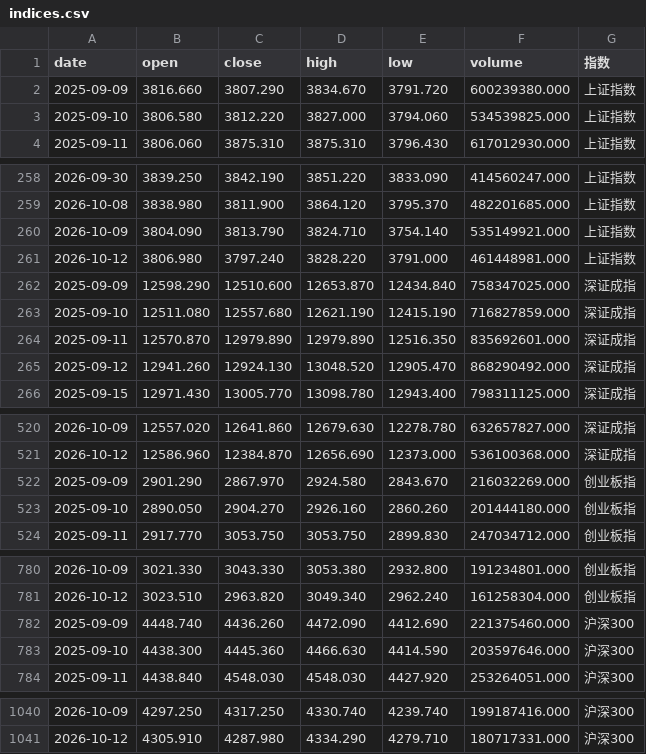
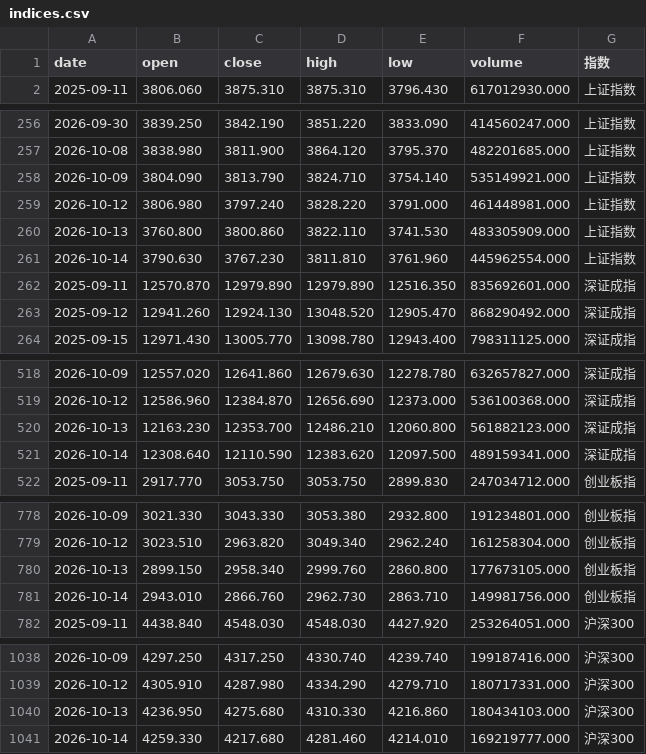
Before and after one commit to yiongq/astock-radar, a CSV file: data/latest/indices.csv, drawn as a sheet; only a part is shown, gaps mark what is left out.

```diff
--- a/data/latest/indices.csv
+++ b/data/latest/indices.csv
@@ -1,4 +1,2 @@
 date,open,close,high,low,volume,指数
-2025-09-09,3816.660,3807.290,3834.670,3791.720,600239380.000,上证指数
-2025-09-10,3806.580,3812.220,3827.000,3794.060,534539825.000,上证指数
 2025-09-11,3806.060,3875.310,3875.310,3796.430,617012930.000,上证指数
@@ -261,4 +259,4 @@ date,open,close,high,low,volume,指数
 2026-10-12,3806.980,3797.240,3828.220,3791.000,461448981.000,上证指数
-2025-09-09,12598.290,12510.600,12653.870,12434.840,758347025.000,深证成指
-2025-09-10,12511.080,12557.680,12621.190,12415.190,716827859.000,深证成指
+2026-10-13,3760.800,3800.860,3822.110,3741.530,483305909.000,上证指数
+2026-10-14,3790.630,3767.230,3811.810,3761.960,445962554.000,上证指数
 2025-09-11,12570.870,12979.890,12979.890,12516.350,835692601.000,深证成指
@@ -521,4 +519,4 @@ date,open,close,high,low,volume,指数
 2026-10-12,12586.960,12384.870,12656.690,12373.000,536100368.000,深证成指
-2025-09-09,2901.290,2867.970,2924.580,2843.670,216032269.000,创业板指
-2025-09-10,2890.050,2904.270,2926.160,2860.260,201444180.000,创业板指
+2026-10-13,12163.230,12353.700,12486.210,12060.800,561882123.000,深证成指
+2026-10-14,12308.640,12110.590,12383.620,12097.500,489159341.000,深证成指
 2025-09-11,2917.770,3053.750,3053.750,2899.830,247034712.000,创业板指
@@ -781,4 +779,4 @@ date,open,close,high,low,volume,指数
 2026-10-12,3023.510,2963.820,3049.340,2962.240,161258304.000,创业板指
-2025-09-09,4448.740,4436.260,4472.090,4412.690,221375460.000,沪深300
-2025-09-10,4438.300,4445.360,4466.630,4414.590,203597646.000,沪深300
+2026-10-13,2899.150,2958.340,2999.760,2860.800,177673105.000,创业板指
+2026-10-14,2943.010,2866.760,2962.730,2863.710,149981756.000,创业板指
 2025-09-11,4438.840,4548.030,4548.030,4427.920,253264051.000,沪深300
@@ -1041 +1039,3 @@ date,open,close,high,low,volume,指数
 2026-10-12,4305.910,4287.980,4334.290,4279.710,180717331.000,沪深300
+2026-10-13,4236.950,4275.680,4310.330,4216.860,180434103.000,沪深300
+2026-10-14,4259.330,4217.680,4281.460,4214.010,169219777.000,沪深300
```
Also changed, not shown: data/latest/spot.csv, data/latest/yjbb_latest.csv, 11 other files.
